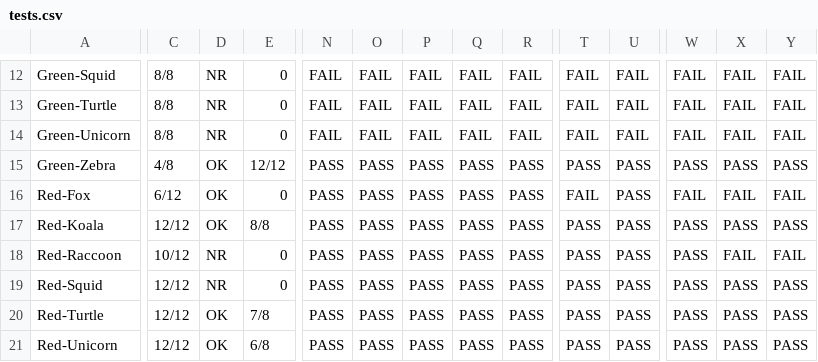
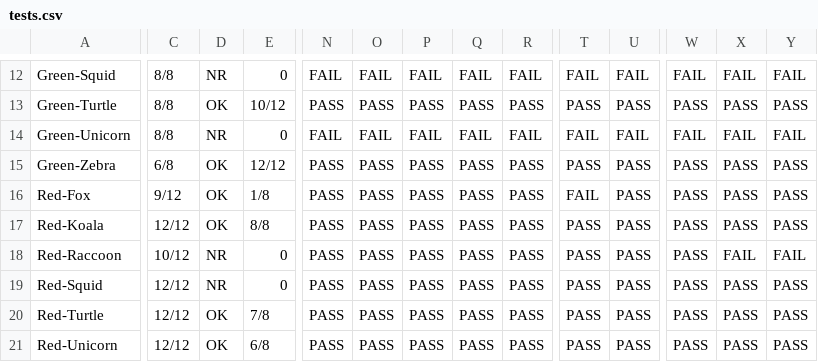
Before and after one commit to m5c/RestifyJupyter, a CSV file: source-csv-files/tests.csv, drawn as a sheet; only a part is shown, gaps mark what is left out; the diff covers the shown part only; the diff names each change by its address in the sheet, - before the commit and + after, or states it on an @@ line.

```diff
--- a/source-csv-files/tests.csv
+++ b/source-csv-files/tests.csv
-D13: NR
+D13: OK
-E13: 0
+E13: 10/12
-N13: FAIL
+N13: PASS
-O13: FAIL
+O13: PASS
-P13: FAIL
+P13: PASS
-Q13: FAIL
+Q13: PASS
-R13: FAIL
+R13: PASS
-T13: FAIL
+T13: PASS
-U13: FAIL
+U13: PASS
-W13: FAIL
+W13: PASS
-X13: FAIL
+X13: PASS
-Y13: FAIL
+Y13: PASS
-C15: 4/8
+C15: 6/8
-C16: 6/12
+C16: 9/12
-E16: 0
+E16: 1/8
-W16: FAIL
+W16: PASS
-X16: FAIL
+X16: PASS
-Y16: FAIL
+Y16: PASS
```
Also changed, not shown: 47 edited cells elsewhere in this file, generated-csv-files/restify.csv, 8 other files.
